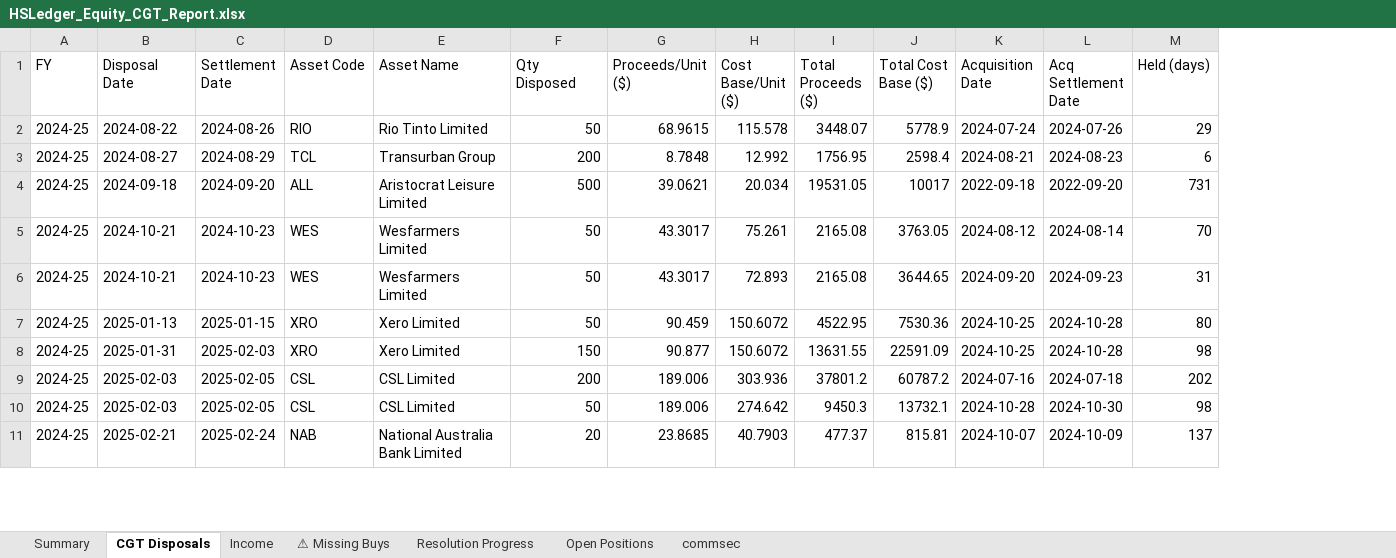
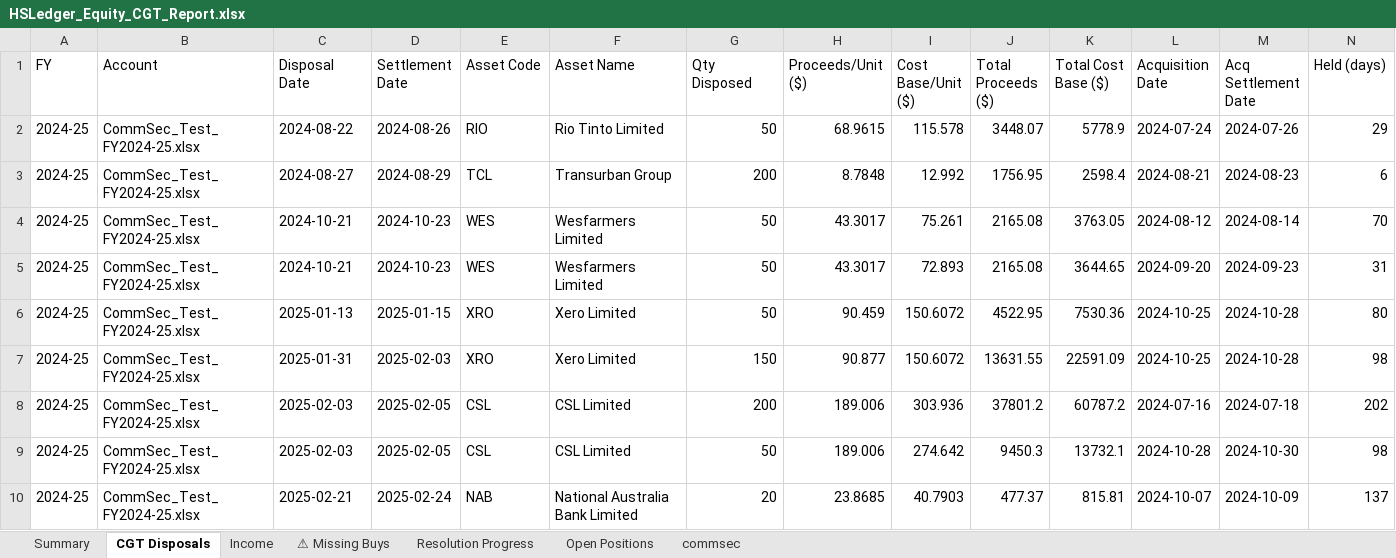
Before and after one commit to pramahosting/HSLedger, an Excel workbook: HSLedger_Trading_Module/output/HSLedger_Equity_CGT_Report.xlsx, sheet CGT Disposals, drawn as a sheet; only a part is shown; values as stored, in another font and other column widths than the file's, no cell formats; removed rows and columns are numbered as before the commit, all else as after; rows hold the shown columns only; the diff names each change by its address in the sheet, - before the commit and + after, or states it on an @@ line.

```diff
--- a/HSLedger_Trading_Module/output/HSLedger_Equity_CGT_Report.xlsx (sheet CGT Disposals)
+++ b/HSLedger_Trading_Module/output/HSLedger_Equity_CGT_Report.xlsx (sheet CGT Disposals)
+column B (Account), rows 2-10: all CommSec_Test_FY2024-25.xlsx
-row 4: 2024-25 | 2024-09-18 | 2024-09-20 | ALL | Aristocrat Leisure Limited | 500 | 39.0621 | 20.034 | 19531.05 | 10017 | 2022-09-18 | 2022-09-20 | 731
```
Also changed, not shown: sheet commsec, sheet ⚠ Missing Buys, sheet Summary, sheet Resolution Progress, sheet Income, sheet Open Positions, cell formats.
